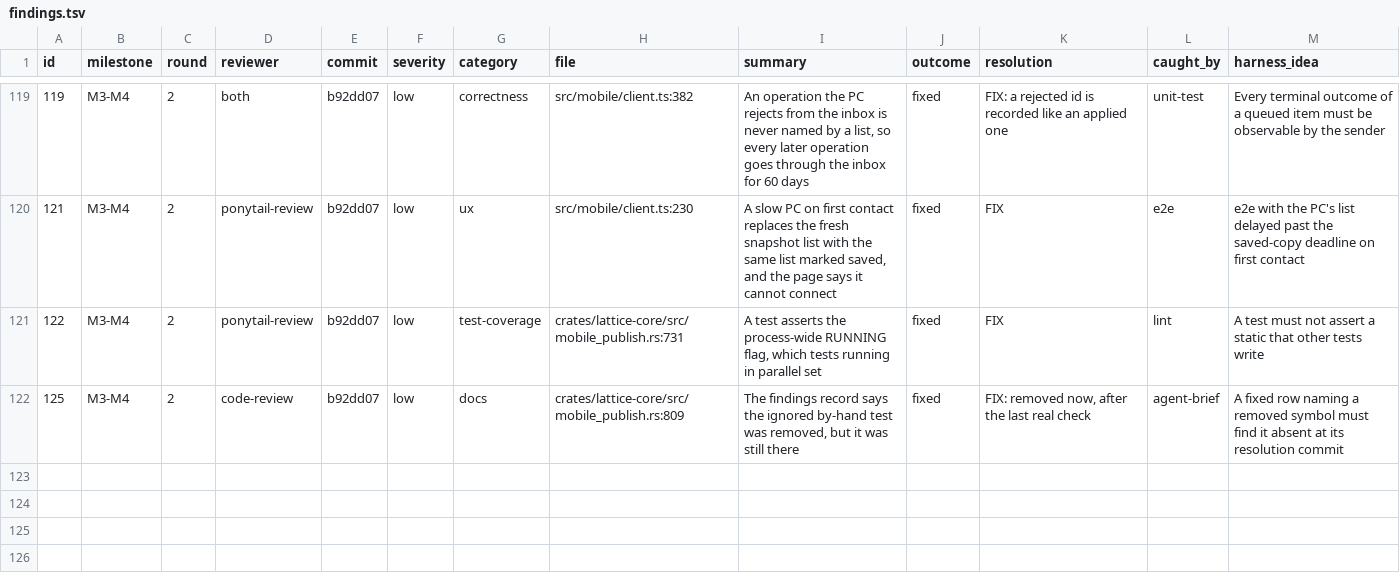
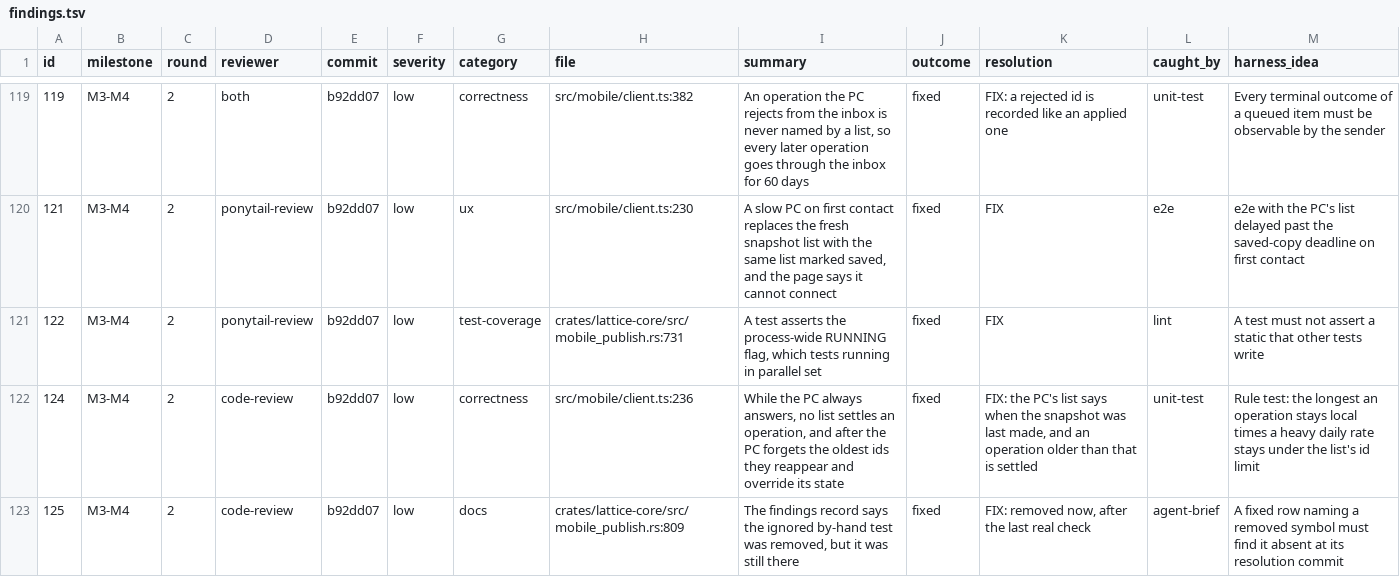
Before and after one commit to Maru32768/lattice, a TSV file: docs/review-2026-11-mobile/findings.tsv, drawn as a sheet; only a part is shown, gaps mark what is left out; the diff names each change by its address in the sheet, - before the commit and + after, or states it on an @@ line.

```diff
--- a/docs/review-2026-11-mobile/findings.tsv
+++ b/docs/review-2026-11-mobile/findings.tsv
+row 122: 124 | M3-M4 | 2 | code-review | b92dd07 | low | correctness | src/mobile/client.ts:236 | While the PC always answers, no list settles an operation, and after the PC forgets the oldest ids they reappear and override its state | fixed | FIX: the PC's list says when the snapshot was last made, and an operation older than that is settled | unit-test | Rule test: the longest an operation stays local times a heavy daily rate stays under the list's id limit
```
Also changed, not shown: 6 other files.
